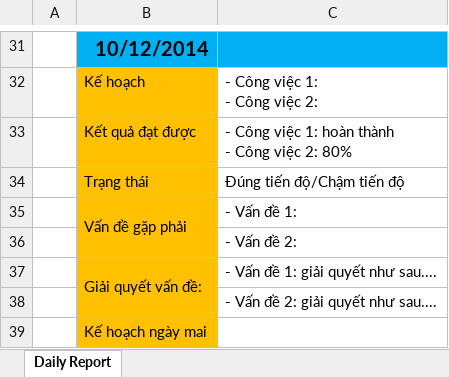
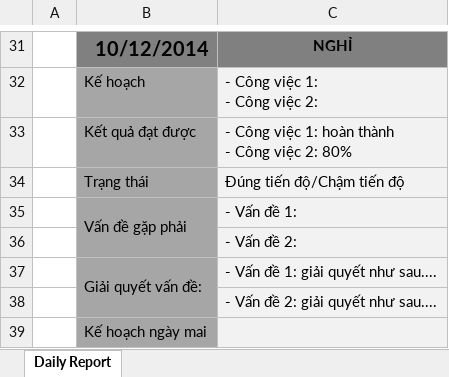
Before and after one commit to DzungHoang/Sicco, an Excel workbook: Document/3_Report/Daily_October/TuNT_Daily report - October.xlsx, sheet Daily Report, drawn as a sheet; only a part is shown, gaps mark what is left out; values as stored, in another font and other column widths than the file's, no borders; the diff covers the shown part only; the diff names each change by its address in the sheet, - before the commit and + after, or states it on an @@ line.

Commit message:
Update Daily report

```diff
--- a/Document/3_Report/Daily_October/TuNT_Daily report - October.xlsx (sheet Daily Report)
+++ b/Document/3_Report/Daily_October/TuNT_Daily report - October.xlsx (sheet Daily Report)
-B31:C31 fill: #00B0F0
+B31:C31 fill: #808080
-C31: (empty)
+C31: NGHỈ
-B32:B39 fill: #FFC000
+B32:B39 fill: #A6A6A6
-C32:C39 fill: none
+C32:C39 fill: #F2F2F2
```
Also changed, not shown: 10 added rows, 10 removed rows, 8 moved rows and cell formats elsewhere in this sheet.
